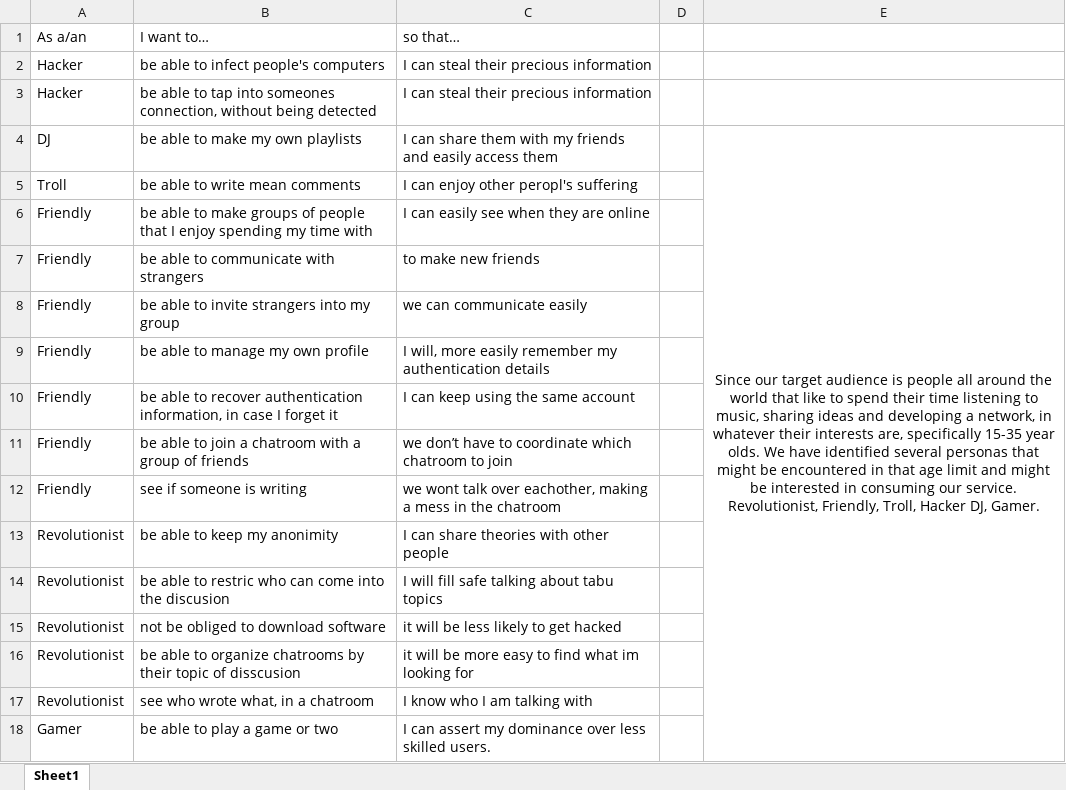
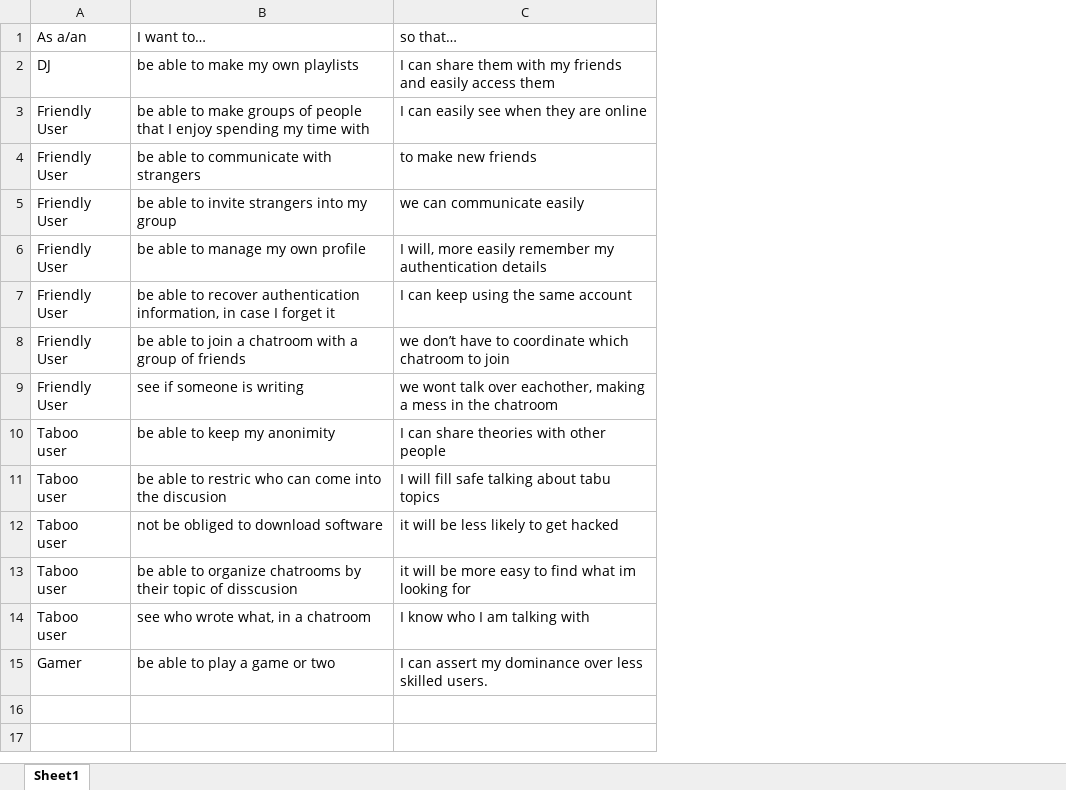
Before and after one commit to bubriks/Turakas, an Excel workbook: project/SystemDev/User stories.xlsx, sheet Sheet1, drawn as a sheet; values as stored, in another font and other column widths than the file's, no borders; table styles not drawn; removed rows and columns are numbered as before the commit, all else as after; ↵ is a line break in a cell; the diff names each change by its address in the sheet, - before the commit and + after, or states it on an @@ line.

```diff
--- a/project/SystemDev/User stories.xlsx (sheet Sheet1)
+++ b/project/SystemDev/User stories.xlsx (sheet Sheet1)
-column A, row 1: As a/an; row 4: DJ; rows 6-18: Friendly | Friendly | Friendly | Friendly | Friendly | Friendly | Friendly | Revolutionist | Revolutionist | Revolutionist | Revolutionist | Revolutionist | Gamer
+column A, rows 1-15: As a/an | DJ | Friendly User | Friendly User | Friendly User | Friendly User | Friendly User | Friendly User | Friendly User | Taboo ↵ user | Taboo ↵ user | Taboo ↵ user | Taboo ↵ user | Taboo ↵ user | Gamer
-column D, empty
-column E, row 4: Since our target audience is people all around the world that like to spend their time listening to music, sharing ideas and developing a network, in whatever their interests are, specifically 15-35 year olds. We have identified several personas that might be encountered in that age limit and might be interested in consuming our service. Revolutionist, Friendly, Troll, Hacker DJ, Gamer.
-row 2: Hacker | be able to infect people's computers | I can steal their precious information
-row 3: Hacker | be able to tap into someones connection, without being detected | I can steal their precious information
-row 5: Troll | be able to write mean comments | I can enjoy other peropl's suffering
```
Also changed, not shown: project/SystemDev/Sprint_Backlog.xlsx, 5 other files.
